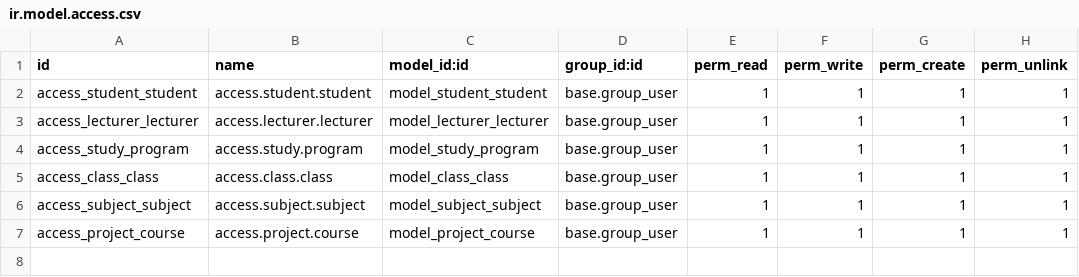
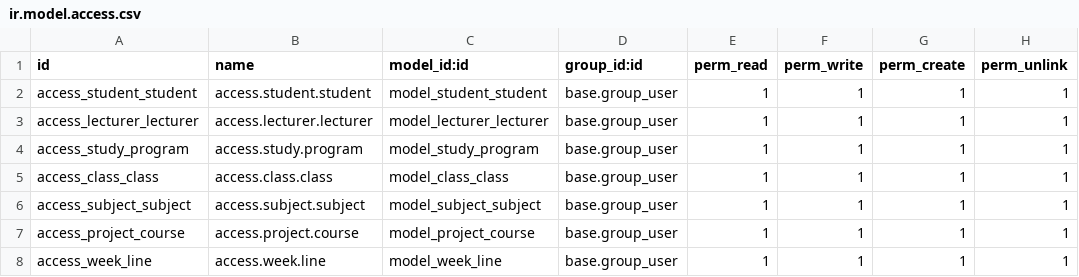
Before and after one commit to dementio-git/jtkpolban18, a CSV file: jtk_academic_base/security/ir.model.access.csv, drawn as a sheet; the diff names each change by its address in the sheet, - before the commit and + after, or states it on an @@ line.

```diff
--- a/jtk_academic_base/security/ir.model.access.csv
+++ b/jtk_academic_base/security/ir.model.access.csv
+row 8: access_week_line | access.week.line | model_week_line | base.group_user | 1 | 1 | 1 | 1
```
Also changed, not shown: 43 other files.
